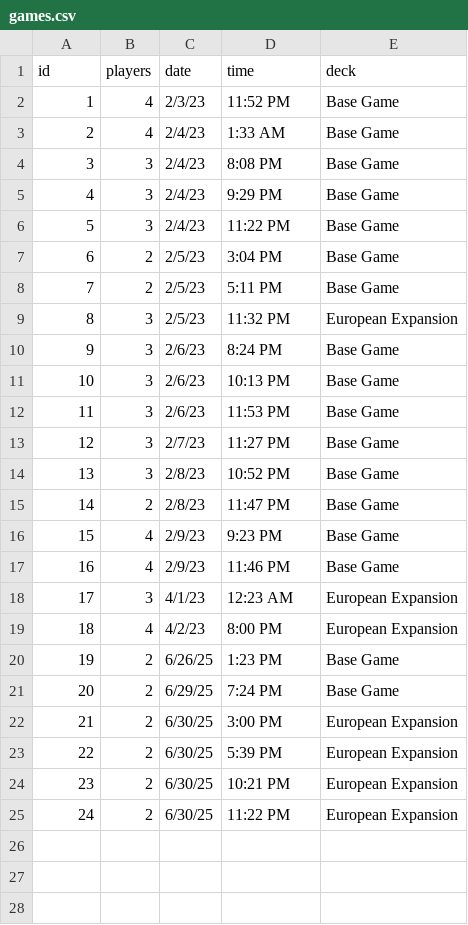
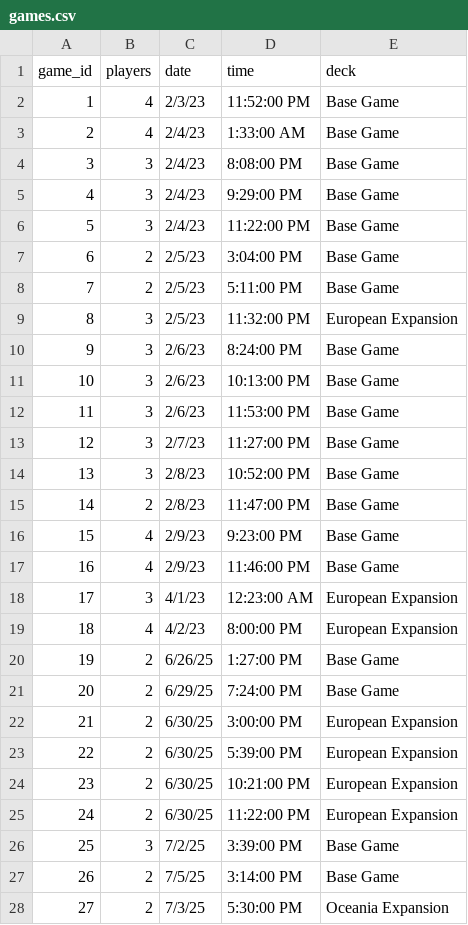
Before and after one commit to jeff-townsend/sports-analytics, a CSV file: Games/Wingspan/games.csv, drawn as a sheet; only a part is shown; the diff covers the shown part only; the diff names each change by its address in the sheet, - before the commit and + after, or states it on an @@ line.

```diff
--- a/Games/Wingspan/games.csv
+++ b/Games/Wingspan/games.csv
@@ column A (game_id) renumbered in row 1 @@
-D2 (time): 11:52 PM
+D2 (time): 11:52:00 PM
-D3 (time): 1:33 AM
+D3 (time): 1:33:00 AM
-D4 (time): 8:08 PM
+D4 (time): 8:08:00 PM
-D5 (time): 9:29 PM
+D5 (time): 9:29:00 PM
-D6 (time): 11:22 PM
+D6 (time): 11:22:00 PM
-D7 (time): 3:04 PM
+D7 (time): 3:04:00 PM
-D8 (time): 5:11 PM
+D8 (time): 5:11:00 PM
-D9 (time): 11:32 PM
+D9 (time): 11:32:00 PM
-D10 (time): 8:24 PM
+D10 (time): 8:24:00 PM
-D11 (time): 10:13 PM
+D11 (time): 10:13:00 PM
-D12 (time): 11:53 PM
+D12 (time): 11:53:00 PM
-D13 (time): 11:27 PM
+D13 (time): 11:27:00 PM
-D14 (time): 10:52 PM
+D14 (time): 10:52:00 PM
-D15 (time): 11:47 PM
+D15 (time): 11:47:00 PM
-D16 (time): 9:23 PM
+D16 (time): 9:23:00 PM
-D17 (time): 11:46 PM
+D17 (time): 11:46:00 PM
-D18 (time): 12:23 AM
+D18 (time): 12:23:00 AM
-D19 (time): 8:00 PM
+D19 (time): 8:00:00 PM
-D20 (time): 1:23 PM
+D20 (time): 1:27:00 PM
-D21 (time): 7:24 PM
+D21 (time): 7:24:00 PM
-D22 (time): 3:00 PM
+D22 (time): 3:00:00 PM
-D23 (time): 5:39 PM
+D23 (time): 5:39:00 PM
-D24 (time): 10:21 PM
+D24 (time): 10:21:00 PM
-D25 (time): 11:22 PM
+D25 (time): 11:22:00 PM
+row 26: 25 | 3 | 7/2/25 | 3:39:00 PM | Base Game
+row 27: 26 | 2 | 7/5/25 | 3:14:00 PM | Base Game
+row 28: 27 | 2 | 7/3/25 | 5:30:00 PM | Oceania Expansion
```
Also changed, not shown: 2 added rows elsewhere in this file, Games/Wingspan/bird_games.csv, Games/Wingspan/birds.csv, 4 other files.
